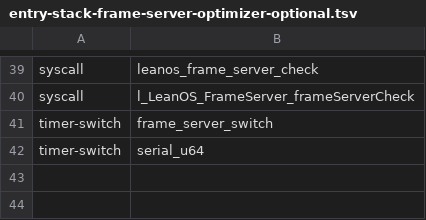
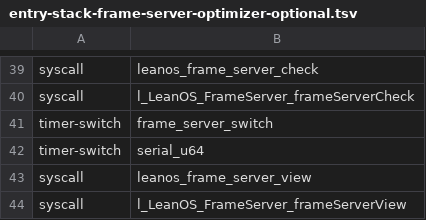
Before and after one commit to rudi-cilibrasi/leanos, a TSV file: scripts/entry-stack-frame-server-optimizer-optional.tsv, drawn as a sheet; only a part is shown, gaps mark what is left out; the diff names each change by its address in the sheet, - before the commit and + after, or states it on an @@ line.

```diff
--- a/scripts/entry-stack-frame-server-optimizer-optional.tsv
+++ b/scripts/entry-stack-frame-server-optimizer-optional.tsv
+row 43: syscall | leanos_frame_server_view
+row 44: syscall | l_LeanOS_FrameServer_frameServerView
```
Also changed, not shown: scripts/entry-stack-frame-server-callgraph.tsv, scripts/hosted-generated-boundaries.tsv, 13 other files.
